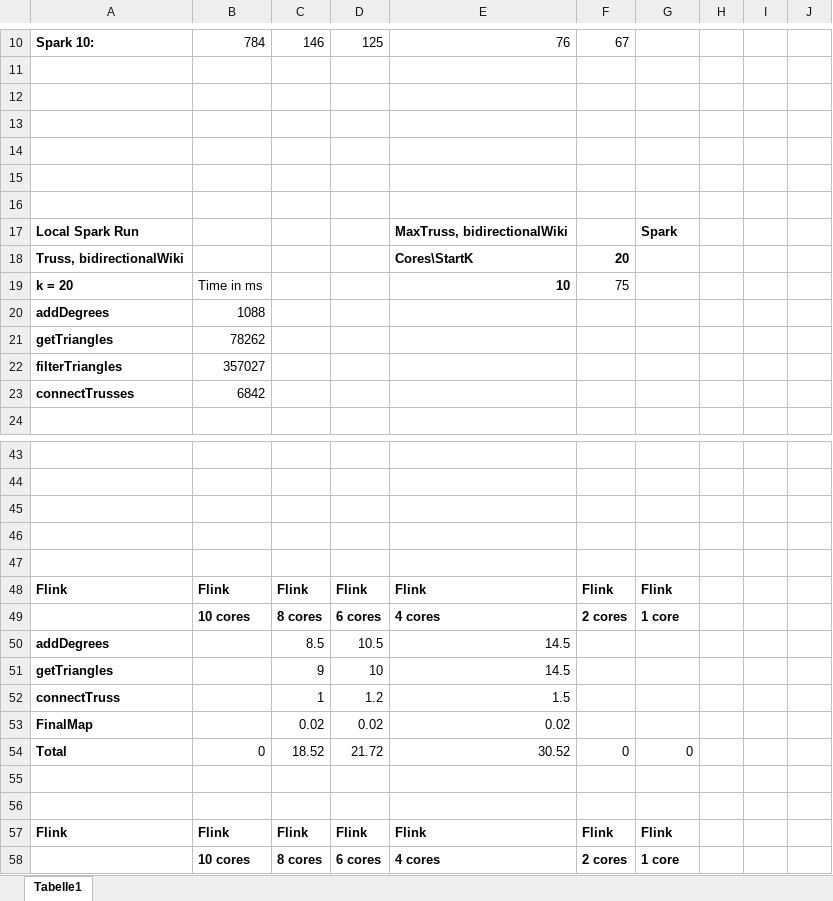
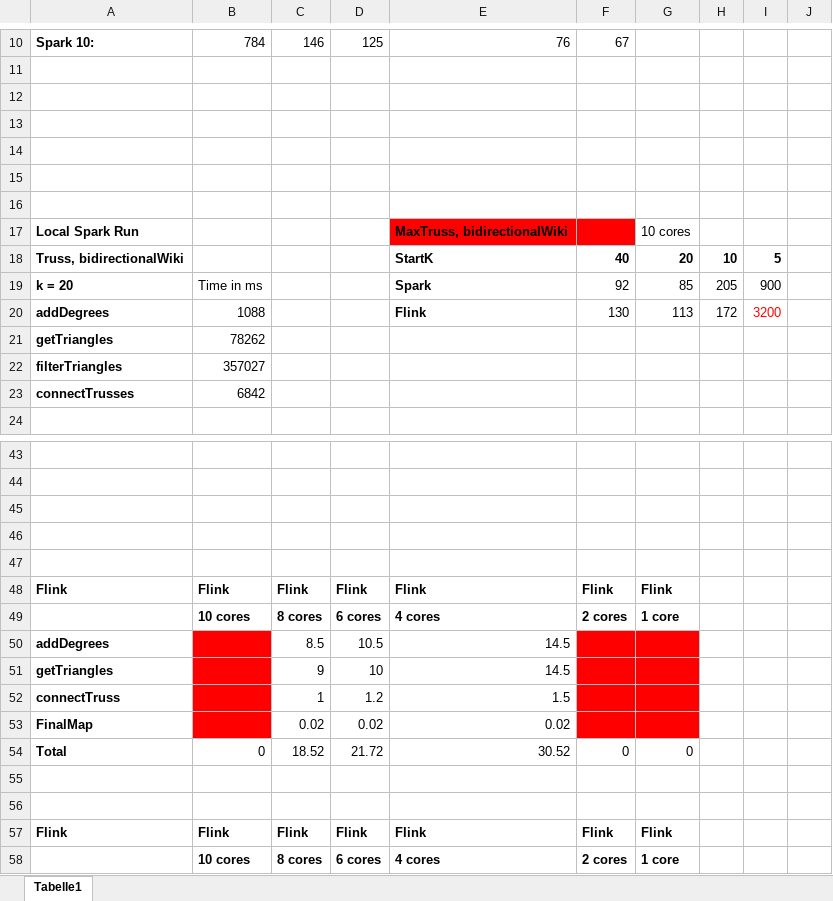
Before and after one commit to DBDA15/graph-mining, an Excel workbook: Benchmarks.xlsx, sheet Tabelle1, drawn as a sheet; only a part is shown, gaps mark what is left out; values as stored, in another font and other column widths than the file's, no borders; charts and pictures not drawn; the diff names each change by its address in the sheet, - before the commit and + after, or states it on an @@ line.

Commit message:
maxtrusswriting in flink last attempt

```diff
--- a/Benchmarks.xlsx (sheet Tabelle1)
+++ b/Benchmarks.xlsx (sheet Tabelle1)
-E17:F17 fill: none
+E17:F17 fill: #FF0000
-G17: Spark
+G17: 10 cores
-G17 bold: on
+G17 bold: off
-E18: Cores\StartK
+E18: StartK
-F18: 20
+F18: 40
-G18: (empty)
+G18: 20
-H18: (empty)
+H18: 10
-I18: (empty)
+I18: 5
-E19: 10
+E19: Spark
-F19: 75
+F19: 92
-G19: (empty)
+G19: 85
-H19: (empty)
+H19: 205
-I19: (empty)
+I19: 900
-E20: (empty)
+E20: Flink
-F20: (empty)
+F20: 130
-G20: (empty)
+G20: 113
-H20: (empty)
+H20: 172
-I20: (empty)
+I20: 3200
-B50:B53 fill: none
+B50:B53 fill: #FF0000
-F50:G53 fill: none
+F50:G53 fill: #FF0000
```
Also changed, not shown: charts or pictures, 2 other files.
